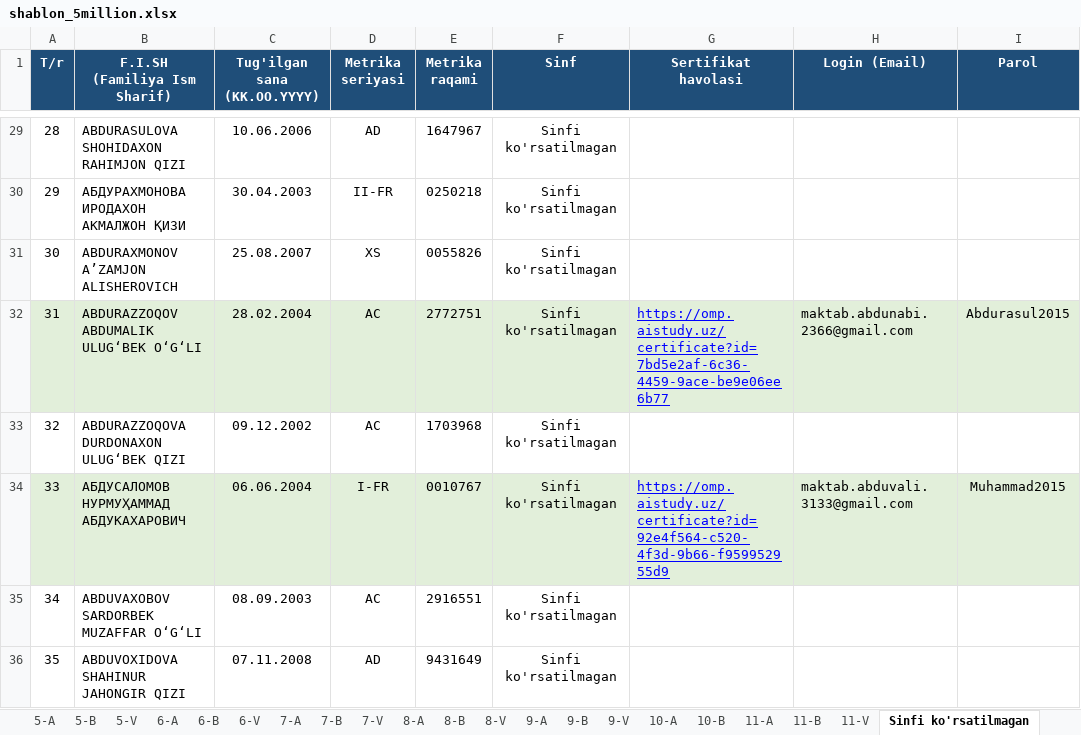
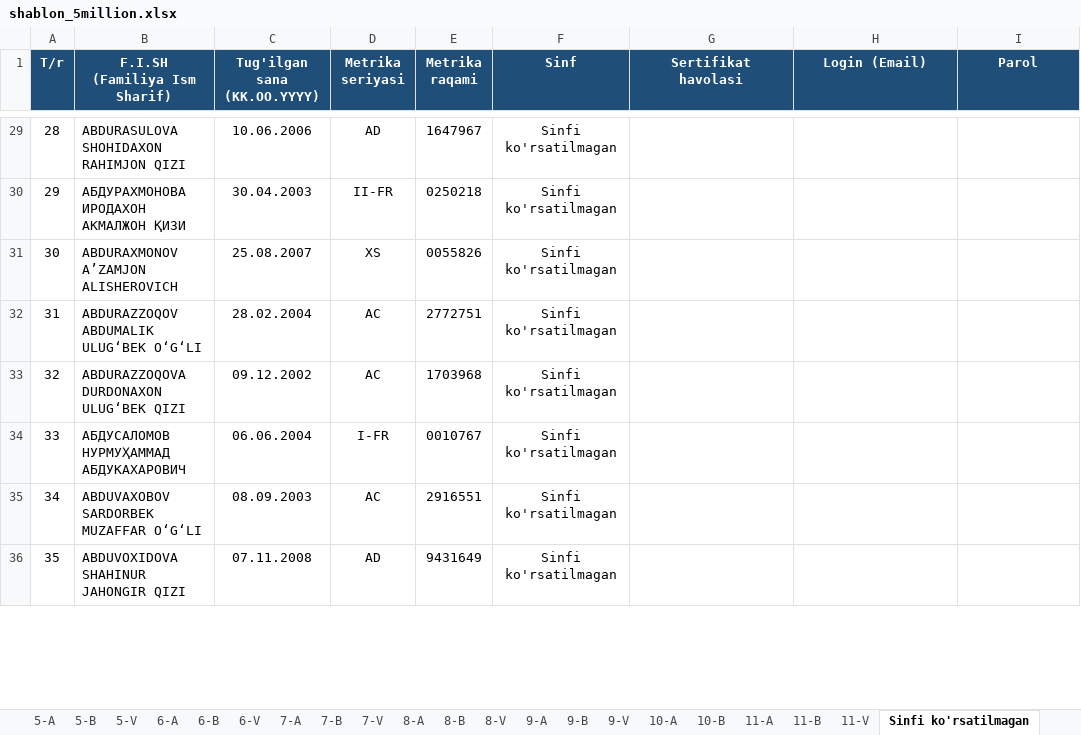
Before and after one commit to obidbek1988/studio, an Excel workbook: shablon_5million.xlsx, sheet Sinfi ko'rsatilmagan, drawn as a sheet; only a part is shown, gaps mark what is left out; values as stored, in another font and other column widths than the file's, no borders; the diff covers the shown part only; the diff names each change by its address in the sheet, - before the commit and + after, or states it on an @@ line.

```diff
--- a/shablon_5million.xlsx (sheet Sinfi ko'rsatilmagan)
+++ b/shablon_5million.xlsx (sheet Sinfi ko'rsatilmagan)
-A32:I32 fill: #E2EFDA
+A32:I32 fill: none
-G32 (Sertifikat havolasi): https://omp.aistudy.uz/certificate?id=7bd5e2af-6c36-4459-9ace-be9e06ee6b77
+G32 (Sertifikat havolasi): (empty)
-H32 (Login (Email)): maktab.abdunabi.2366@gmail.com
+H32 (Login (Email)): (empty)
-I32 (Parol): Abdurasul2015
+I32 (Parol): (empty)
-A34:I34 fill: #E2EFDA
+A34:I34 fill: none
-G34 (Sertifikat havolasi): https://omp.aistudy.uz/certificate?id=92e4f564-c520-4f3d-9b66-f959952955d9
+G34 (Sertifikat havolasi): (empty)
-H34 (Login (Email)): maktab.abduvali.3133@gmail.com
+H34 (Login (Email)): (empty)
-I34 (Parol): Muhammad2015
+I34 (Parol): (empty)
```
Also changed, not shown: 17 edited cells and cell formats elsewhere in this sheet, sheet Barcha Sinflar, sheet 3-B, sheet 4-V, sheet 2-B, sheet 9-A, sheet 7-A, 17 more sheets, 1 other file.
